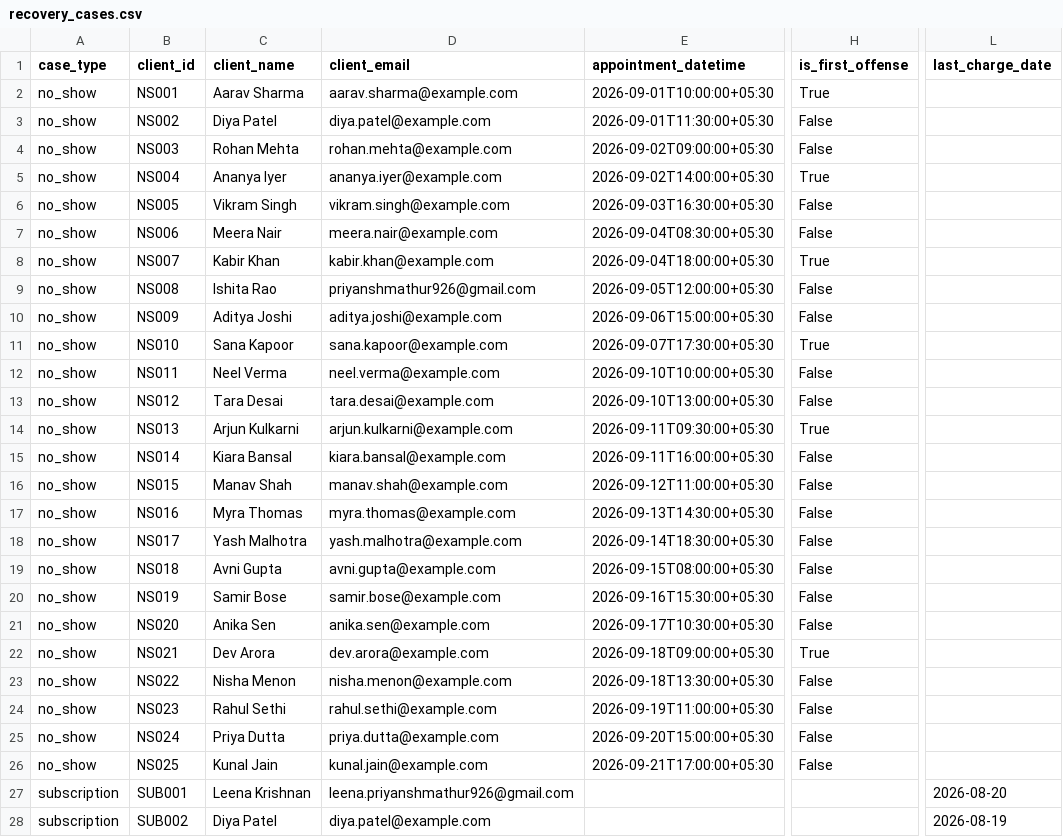
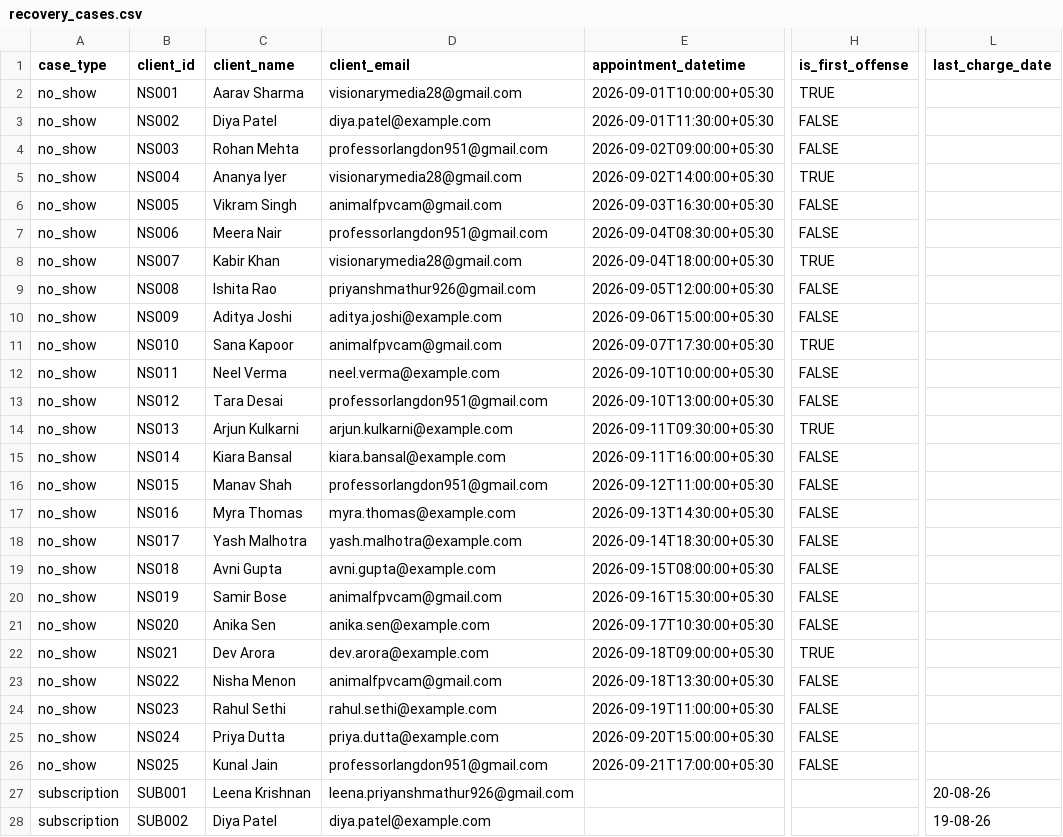
Before and after one commit to PriyanshMathur-28/Recoupe, a CSV file: no-show-recovery-agent/data/recovery_cases.csv, drawn as a sheet; only a part is shown, gaps mark what is left out; the diff covers the shown part only; the diff names each change by its address in the sheet, - before the commit and + after, or states it on an @@ line.

```diff
--- a/no-show-recovery-agent/data/recovery_cases.csv
+++ b/no-show-recovery-agent/data/recovery_cases.csv
-D2 (client_email): aarav.sharma@example.com
+D2 (client_email): visionarymedia28@gmail.com
-H2 (is_first_offense): True
+H2 (is_first_offense): TRUE
-H3:H4 (is_first_offense): False
+H3:H4 (is_first_offense): FALSE
-D4 (client_email): rohan.mehta@example.com
+D4 (client_email): professorlangdon951@gmail.com
-D5 (client_email): ananya.iyer@example.com
+D5 (client_email): visionarymedia28@gmail.com
-H5 (is_first_offense): True
+H5 (is_first_offense): TRUE
-D6 (client_email): vikram.singh@example.com
+D6 (client_email): animalfpvcam@gmail.com
-H6:H7 (is_first_offense): False
+H6:H7 (is_first_offense): FALSE
-D7 (client_email): meera.nair@example.com
+D7 (client_email): professorlangdon951@gmail.com
-D8 (client_email): kabir.khan@example.com
+D8 (client_email): visionarymedia28@gmail.com
-H8 (is_first_offense): True
+H8 (is_first_offense): TRUE
-H9:H10 (is_first_offense): False
+H9:H10 (is_first_offense): FALSE
-D11 (client_email): sana.kapoor@example.com
+D11 (client_email): animalfpvcam@gmail.com
-H11 (is_first_offense): True
+H11 (is_first_offense): TRUE
-H12:H13 (is_first_offense): False
+H12:H13 (is_first_offense): FALSE
-D13 (client_email): tara.desai@example.com
+D13 (client_email): professorlangdon951@gmail.com
-H14 (is_first_offense): True
+H14 (is_first_offense): TRUE
-H15:H21 (is_first_offense): False
+H15:H21 (is_first_offense): FALSE
-D16 (client_email): manav.shah@example.com
+D16 (client_email): professorlangdon951@gmail.com
-D20 (client_email): samir.bose@example.com
+D20 (client_email): animalfpvcam@gmail.com
-H22 (is_first_offense): True
+H22 (is_first_offense): TRUE
-D23 (client_email): nisha.menon@example.com
+D23 (client_email): animalfpvcam@gmail.com
-H23:H26 (is_first_offense): False
+H23:H26 (is_first_offense): FALSE
-D26 (client_email): kunal.jain@example.com
+D26 (client_email): professorlangdon951@gmail.com
-L27 (last_charge_date): 2026-08-20
+L27 (last_charge_date): 20-08-26
-L28 (last_charge_date): 2026-08-19
+L28 (last_charge_date): 19-08-26
```
Also changed, not shown: 31 edited cells elsewhere in this file, 34 other files.
